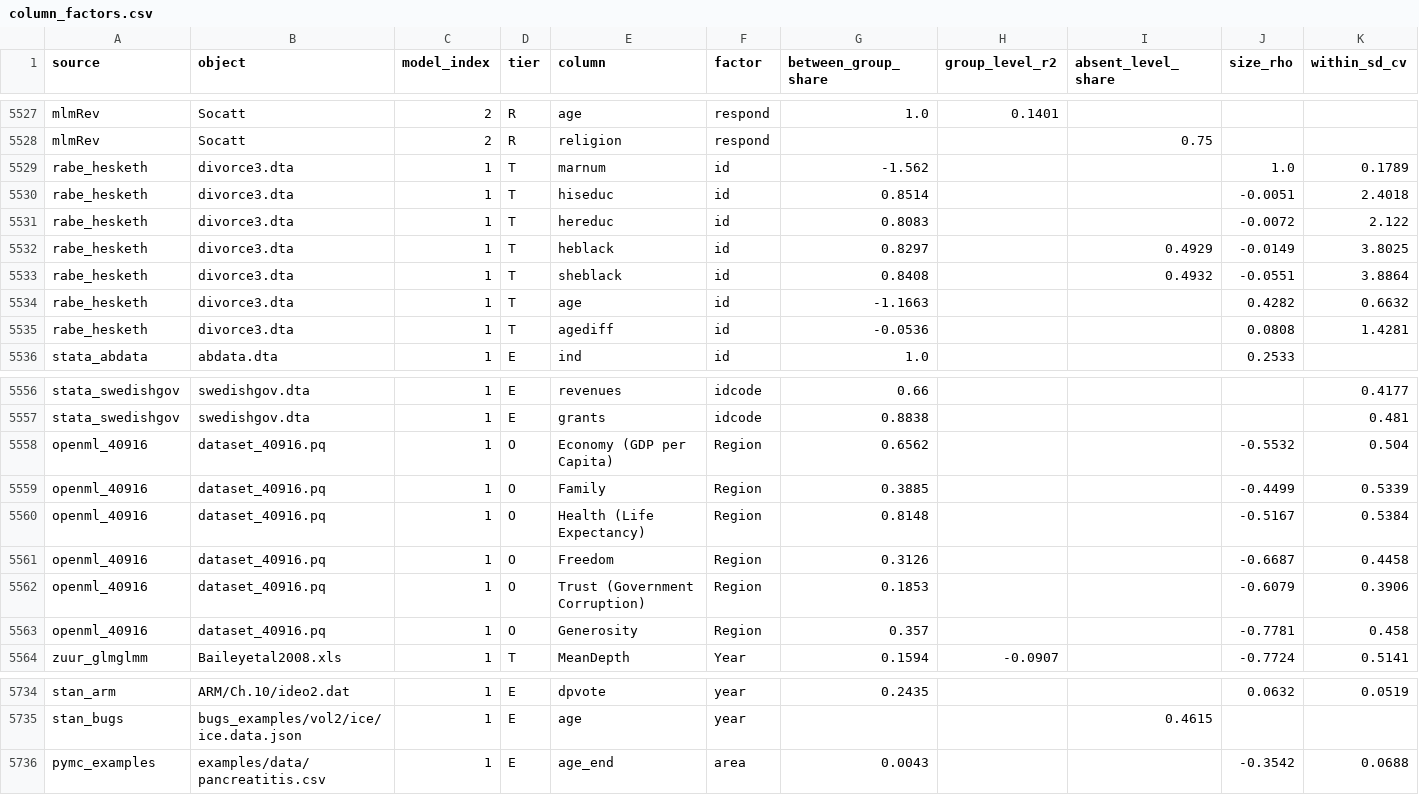
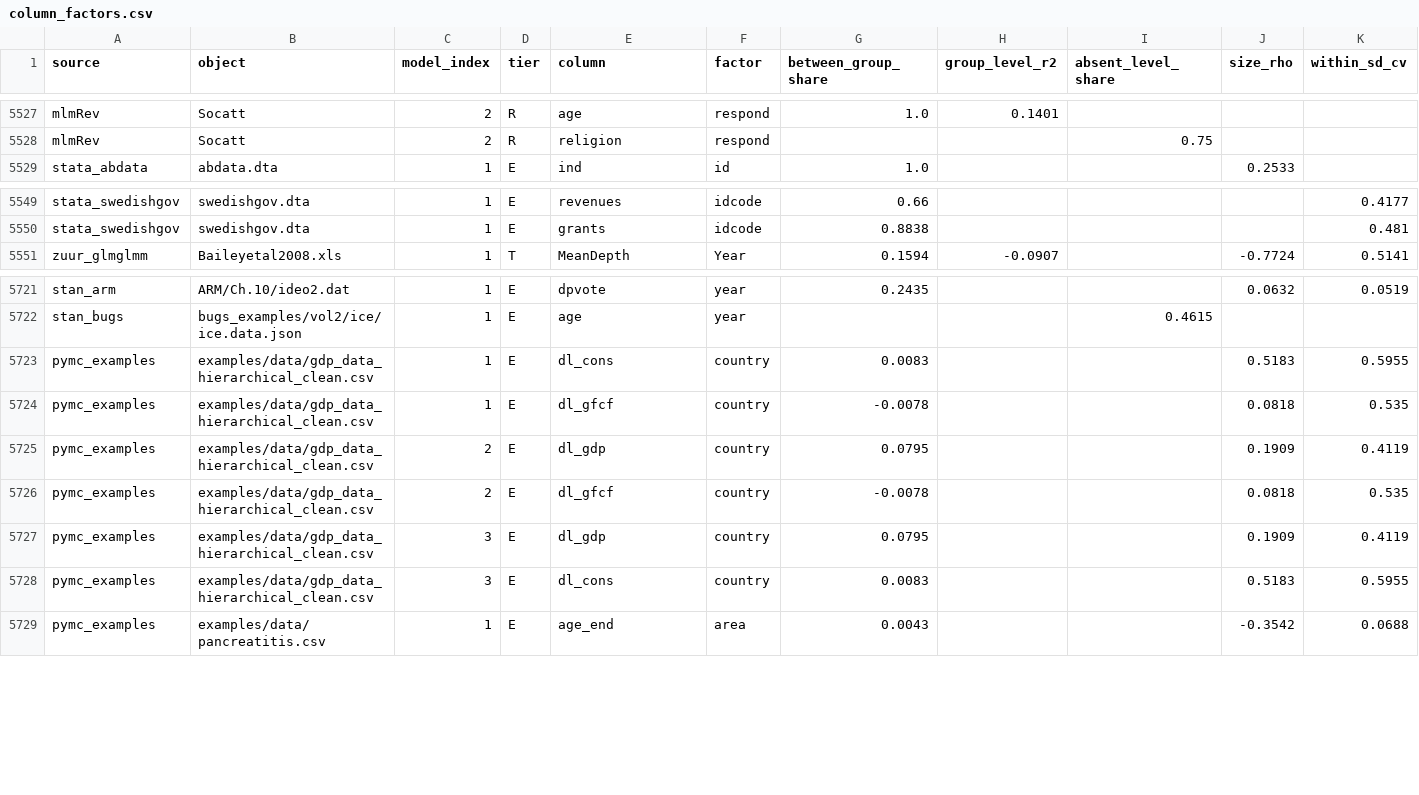
Before and after one commit to adkipnis/mixedbench, a CSV file: registry/column_factors.csv, drawn as a sheet; only a part is shown, gaps mark what is left out; removed rows and columns are numbered as before the commit, all else as after; the diff names each change by its address in the sheet, - before the commit and + after, or states it on an @@ line.

Commit message:
registry: column_factors.csv after the hand check of the re-filed rows, as measure.py wrote it (#120)

```diff
--- a/registry/column_factors.csv
+++ b/registry/column_factors.csv
-row 5529: rabe_hesketh | divorce3.dta | 1 | T | marnum | id | -1.562 |  |  | 1.0 | 0.1789
-row 5530: rabe_hesketh | divorce3.dta | 1 | T | hiseduc | id | 0.8514 |  |  | -0.0051 | 2.4018
-row 5531: rabe_hesketh | divorce3.dta | 1 | T | hereduc | id | 0.8083 |  |  | -0.0072 | 2.122
-row 5532: rabe_hesketh | divorce3.dta | 1 | T | heblack | id | 0.8297 |  | 0.4929 | -0.0149 | 3.8025
-row 5533: rabe_hesketh | divorce3.dta | 1 | T | sheblack | id | 0.8408 |  | 0.4932 | -0.0551 | 3.8864
-row 5534: rabe_hesketh | divorce3.dta | 1 | T | age | id | -1.1663 |  |  | 0.4282 | 0.6632
-row 5535: rabe_hesketh | divorce3.dta | 1 | T | agediff | id | -0.0536 |  |  | 0.0808 | 1.4281
-row 5558: openml_40916 | dataset_40916.pq | 1 | O | Economy (GDP per Capita) | Region | 0.6562 |  |  | -0.5532 | 0.504
-row 5559: openml_40916 | dataset_40916.pq | 1 | O | Family | Region | 0.3885 |  |  | -0.4499 | 0.5339
-row 5560: openml_40916 | dataset_40916.pq | 1 | O | Health (Life Expectancy) | Region | 0.8148 |  |  | -0.5167 | 0.5384
-row 5561: openml_40916 | dataset_40916.pq | 1 | O | Freedom | Region | 0.3126 |  |  | -0.6687 | 0.4458
-row 5562: openml_40916 | dataset_40916.pq | 1 | O | Trust (Government Corruption) | Region | 0.1853 |  |  | -0.6079 | 0.3906
-row 5563: openml_40916 | dataset_40916.pq | 1 | O | Generosity | Region | 0.357 |  |  | -0.7781 | 0.458
+row 5723: pymc_examples | examples/data/gdp_data_hierarchical_clean.csv | 1 | E | dl_cons | country | 0.0083 |  |  | 0.5183 | 0.5955
+row 5724: pymc_examples | examples/data/gdp_data_hierarchical_clean.csv | 1 | E | dl_gfcf | country | -0.0078 |  |  | 0.0818 | 0.535
+row 5725: pymc_examples | examples/data/gdp_data_hierarchical_clean.csv | 2 | E | dl_gdp | country | 0.0795 |  |  | 0.1909 | 0.4119
+row 5726: pymc_examples | examples/data/gdp_data_hierarchical_clean.csv | 2 | E | dl_gfcf | country | -0.0078 |  |  | 0.0818 | 0.535
+row 5727: pymc_examples | examples/data/gdp_data_hierarchical_clean.csv | 3 | E | dl_gdp | country | 0.0795 |  |  | 0.1909 | 0.4119
+row 5728: pymc_examples | examples/data/gdp_data_hierarchical_clean.csv | 3 | E | dl_cons | country | 0.0083 |  |  | 0.5183 | 0.5955
```
